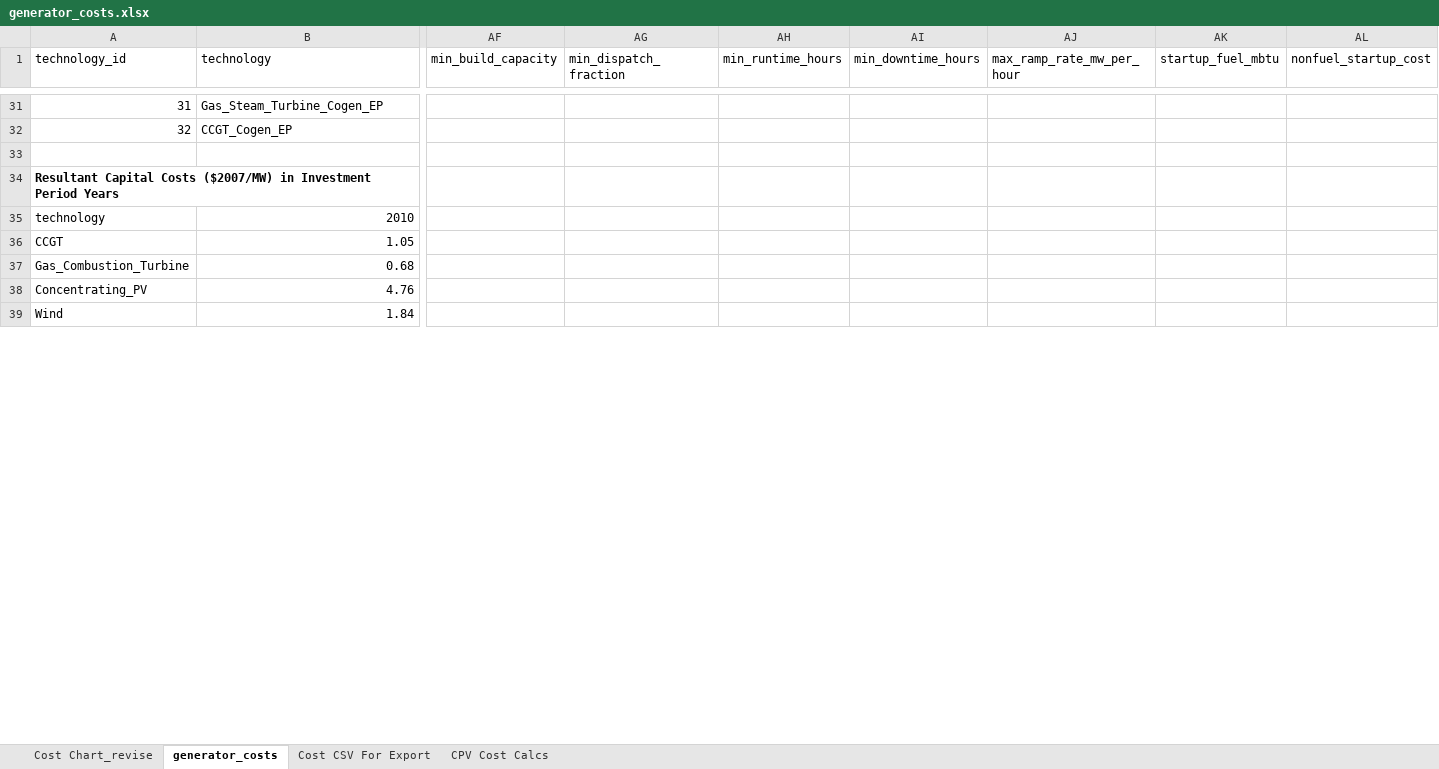
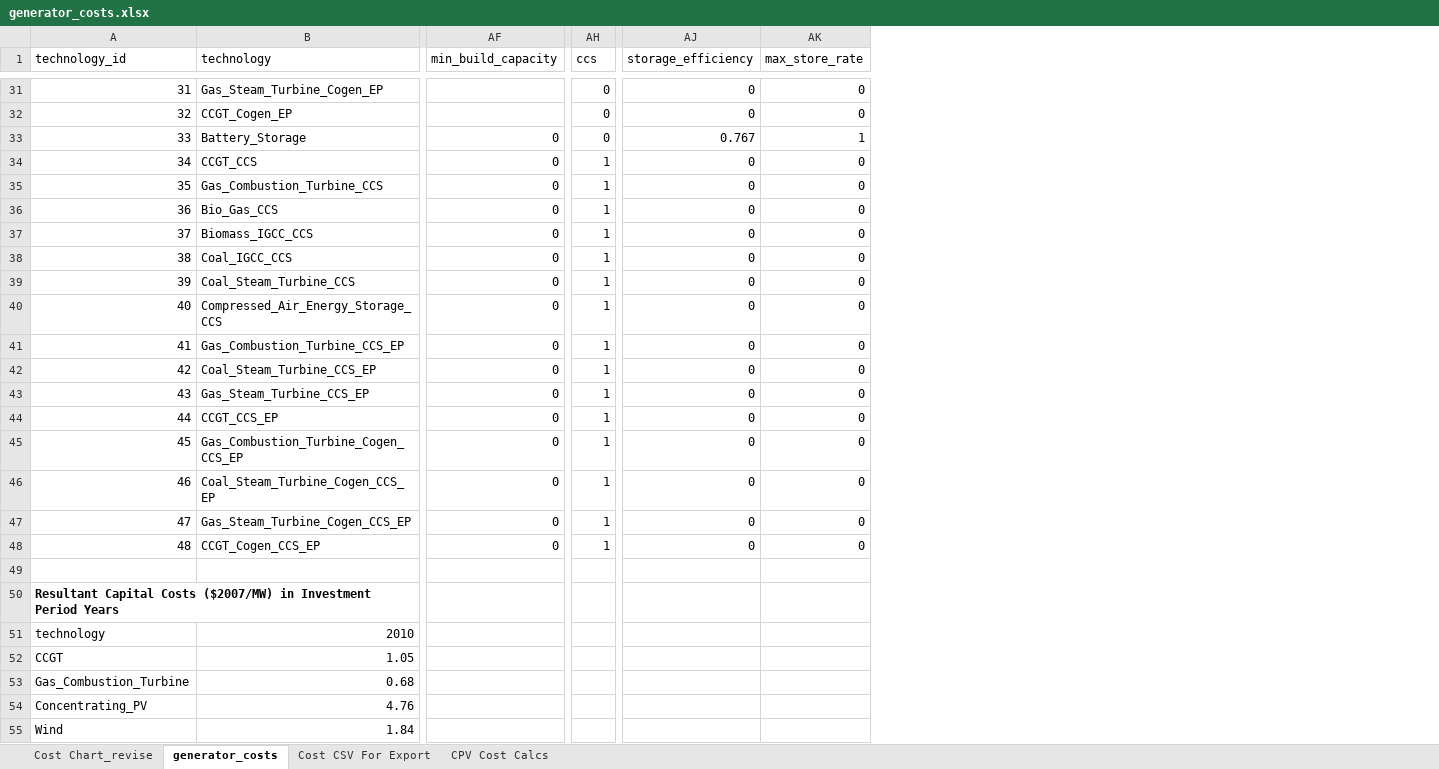
Before and after one commit to josiahjohnston/SWITCH-AMPL-RAEL, an Excel workbook: DatabasePrep/GeneratorInfo/generator_costs.xlsx, sheet generator_costs, drawn as a sheet; only a part is shown, gaps mark what is left out; values as stored, in another font and other column widths than the file's, no borders; removed rows and columns are numbered as before the commit, all else as after; rows hold the shown columns only; the diff covers the shown part only; the diff names each change by its address in the sheet, - before the commit and + after, or states it on an @@ line.

Commit message:
- added constraint to ensure EP_Operational_Continuity
- Fixed bug with the calculation of biomass solid potentials

- Added preliminary CCS data... doesn't make it to AMPL in this revision
- Added battery storage data... doesn't make it to AMPL in this revision

- removed a few unused params from the generator info and proposed projects tabs

```diff
--- a/DatabasePrep/GeneratorInfo/generator_costs.xlsx (sheet generator_costs)
+++ b/DatabasePrep/GeneratorInfo/generator_costs.xlsx (sheet generator_costs)
-column AG (min_dispatch_fraction), empty
-column AH (min_runtime_hours), empty
-column AI (min_downtime_hours), empty
-column AJ (max_ramp_rate_mw_per_hour), empty
-column AK (startup_fuel_mbtu), empty
-column AL (nonfuel_startup_cost), empty
+column AH (ccs), rows 31-32: 0 | 0
+column AJ (storage_efficiency), rows 31-32: 0 | 0
+column AK (max_store_rate), rows 31-32: 0 | 0
+row 33: 33 | Battery_Storage | 0 | 0 | 0.767 | 1
+row 34: 34 | CCGT_CCS | 0 | 1 | 0 | 0
+row 35: 35 | Gas_Combustion_Turbine_CCS | 0 | 1 | 0 | 0
+row 36: 36 | Bio_Gas_CCS | 0 | 1 | 0 | 0
+row 37: 37 | Biomass_IGCC_CCS | 0 | 1 | 0 | 0
+row 38: 38 | Coal_IGCC_CCS | 0 | 1 | 0 | 0
+row 39: 39 | Coal_Steam_Turbine_CCS | 0 | 1 | 0 | 0
+row 40: 40 | Compressed_Air_Energy_Storage_CCS | 0 | 1 | 0 | 0
+row 41: 41 | Gas_Combustion_Turbine_CCS_EP | 0 | 1 | 0 | 0
+row 42: 42 | Coal_Steam_Turbine_CCS_EP | 0 | 1 | 0 | 0
+row 43: 43 | Gas_Steam_Turbine_CCS_EP | 0 | 1 | 0 | 0
+row 44: 44 | CCGT_CCS_EP | 0 | 1 | 0 | 0
+row 45: 45 | Gas_Combustion_Turbine_Cogen_CCS_EP | 0 | 1 | 0 | 0
+row 46: 46 | Coal_Steam_Turbine_Cogen_CCS_EP | 0 | 1 | 0 | 0
+row 47: 47 | Gas_Steam_Turbine_Cogen_CCS_EP | 0 | 1 | 0 | 0
+row 48: 48 | CCGT_Cogen_CCS_EP | 0 | 1 | 0 | 0
```
Also changed, not shown: 16 added rows, 7 removed rows and 7 edited cells elsewhere in this sheet, sheet Cost CSV For Export, formulas that keep their value, charts or pictures, 15 other files.
